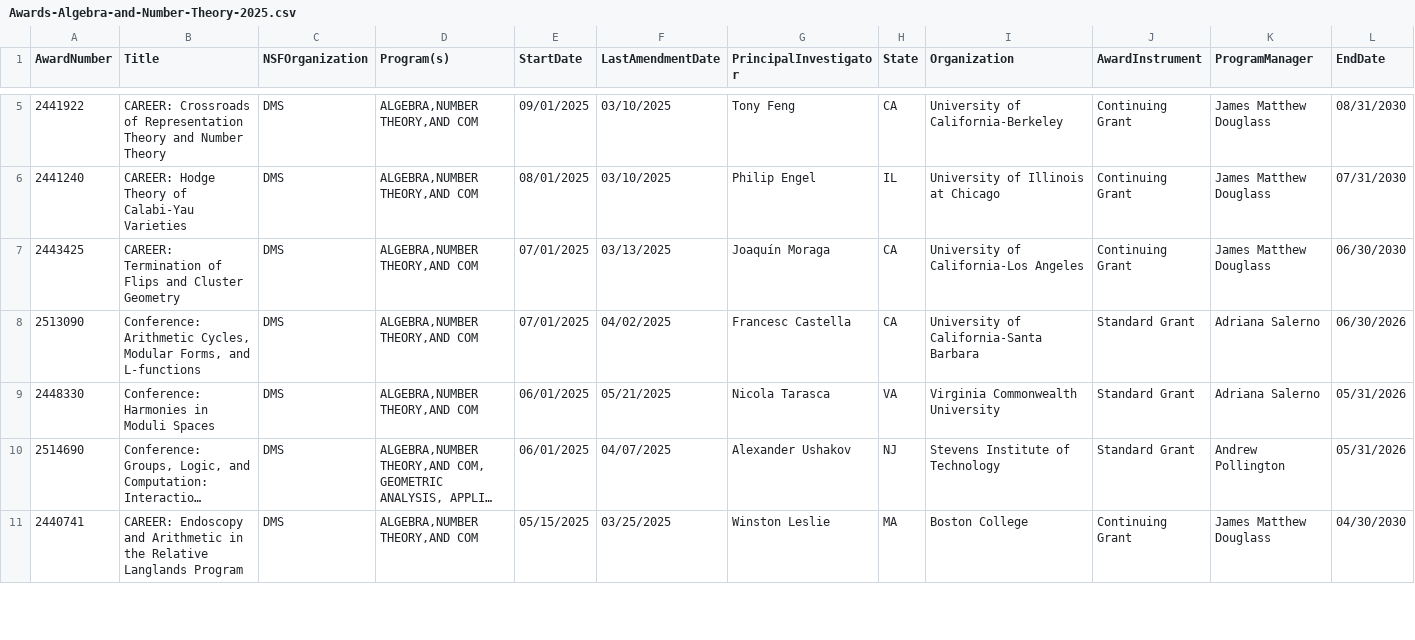
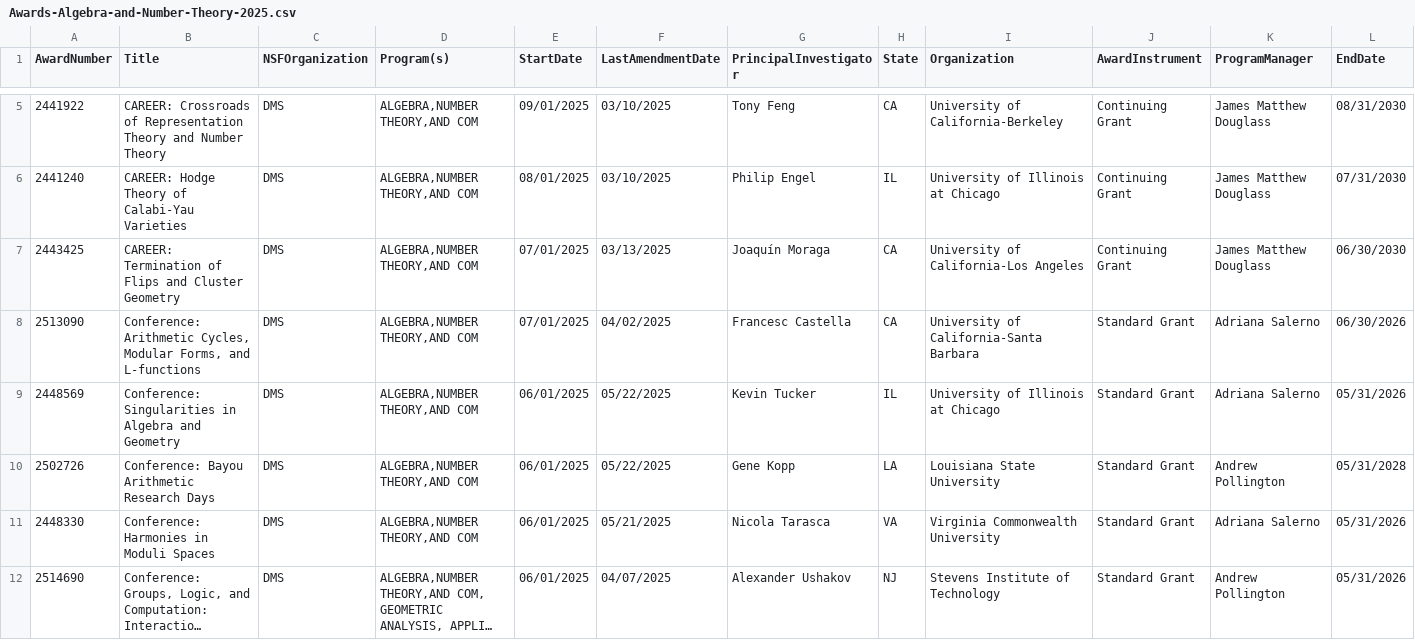
Before and after one commit to lowrank/NSF-DMS-awards, a CSV file: Algebra-and-Number-Theory/Awards-Algebra-and-Number-Theory-2025.csv, drawn as a sheet; only a part is shown, gaps mark what is left out; the shorter side is filled out with more unchanged rows; long unchanged cells end in …; rows hold the shown columns only; the diff names each change by its address in the sheet, - before the commit and + after, or states it on an @@ line.

```diff
--- a/Algebra-and-Number-Theory/Awards-Algebra-and-Number-Theory-2025.csv
+++ b/Algebra-and-Number-Theory/Awards-Algebra-and-Number-Theory-2025.csv
+row 9: 2448569 | Conference: Singularities in Algebra and Geometry | DMS | ALGEBRA,NUMBER THEORY,AND COM | 06/01/2025 | 05/22/2025 | Kevin Tucker | IL | University of Illinois at Chicago | Standard Grant | Adriana Salerno | 05/31/2026
+row 10: 2502726 | Conference: Bayou Arithmetic Research Days | DMS | ALGEBRA,NUMBER THEORY,AND COM | 06/01/2025 | 05/22/2025 | Gene Kopp | LA | Louisiana State University | Standard Grant | Andrew Pollington | 05/31/2028
```
Also changed, not shown: Applied-Mathematics/Awards-Applied-Mathematics-2025.csv, Combinatorics/Awards-Combinatorics-2025.csv, 7 other files.
